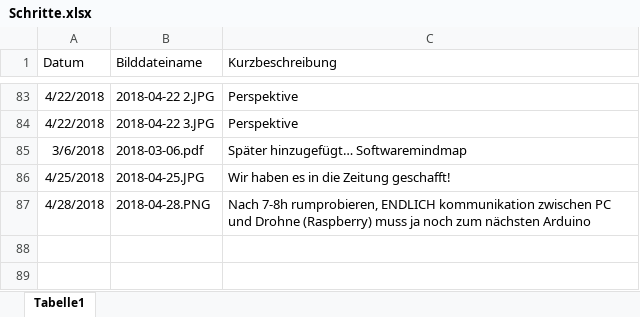
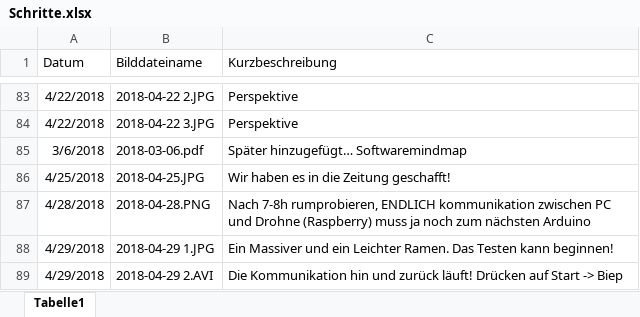
Before and after one commit to KoehlerT/Drohne, an Excel workbook: Dokumentation/Schritte.xlsx, sheet Tabelle1, drawn as a sheet; only a part is shown, gaps mark what is left out; values as stored, in another font and other column widths than the file's, no borders; the diff names each change by its address in the sheet, - before the commit and + after, or states it on an @@ line.

Commit message:
Zweiseitige Kommunikation fertig. Rahmen gebaut

```diff
--- a/Dokumentation/Schritte.xlsx (sheet Tabelle1)
+++ b/Dokumentation/Schritte.xlsx (sheet Tabelle1)
+row 88: 4/29/2018 | 2018-04-29 1.JPG | Ein Massiver und ein Leichter Ramen. Das Testen kann beginnen!
+row 89: 4/29/2018 | 2018-04-29 2.AVI | Die Kommunikation hin und zurück läuft! Drücken auf Start -> Biep
```
Also changed, not shown: 16 other files.
